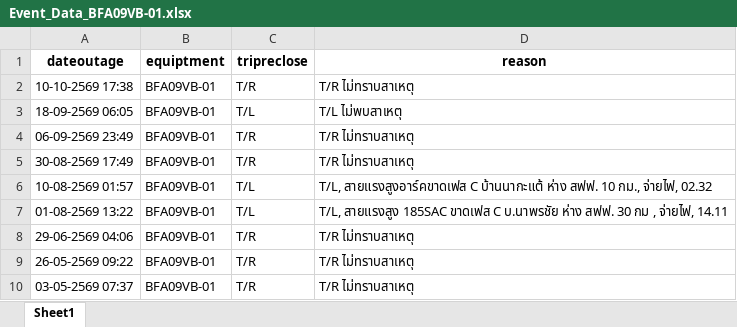
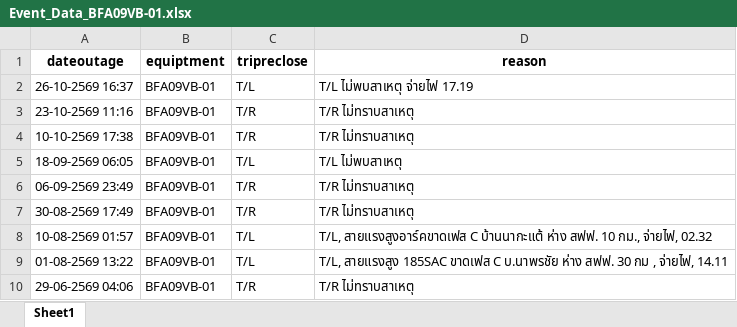
Before and after one commit to e2npnom-eng/feeder-dashboard, an Excel workbook: data/BFA/Event_Data_BFA09VB-01.xlsx, sheet Sheet1, drawn as a sheet; only a part is shown; the shorter side is filled out with more unchanged rows; values as stored, in another font and other column widths than the file's, no borders; the diff names each change by its address in the sheet, - before the commit and + after, or states it on an @@ line.

```diff
--- a/data/BFA/Event_Data_BFA09VB-01.xlsx (sheet Sheet1)
+++ b/data/BFA/Event_Data_BFA09VB-01.xlsx (sheet Sheet1)
+row 2: 26-10-2569 16:37 | BFA09VB-01 | T/L | T/L ไม่พบสาเหตุ จ่ายไฟ 17.19
+row 3: 23-10-2569 11:16 | BFA09VB-01 | T/R | T/R ไม่ทราบสาเหตุ
```
Also changed, not shown: data/BFA/Event_Data_BFA08VR-103.xlsx, data/BFA/Event_Data_BFA10VR-102.xlsx, 37 other files.
